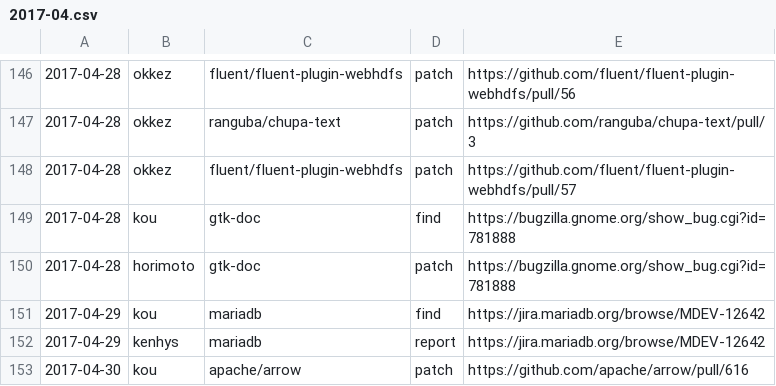
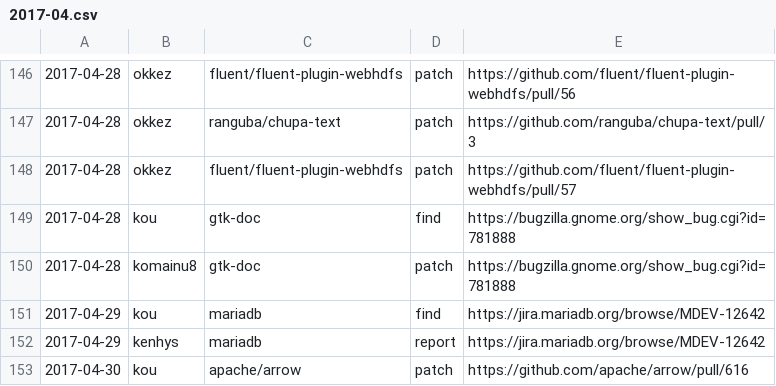
Before and after one commit to clear-code/statistics, a CSV file: upstream-feedback/2017-04.csv, drawn as a sheet; only a part is shown, gaps mark what is left out.

Commit message:
Fix a user id.
horimoto -> komainu8.

```diff
--- a/upstream-feedback/2017-04.csv
+++ b/upstream-feedback/2017-04.csv
@@ -149,3 +149,3 @@
 2017-04-28,kou,gtk-doc,find,https://bugzilla.gnome.org/show_bug.cgi?id=781888
-2017-04-28,horimoto,gtk-doc,patch,https://bugzilla.gnome.org/show_bug.cgi?id=781888
+2017-04-28,komainu8,gtk-doc,patch,https://bugzilla.gnome.org/show_bug.cgi?id=781888
 2017-04-29,kou,mariadb,find,https://jira.mariadb.org/browse/MDEV-12642
```
